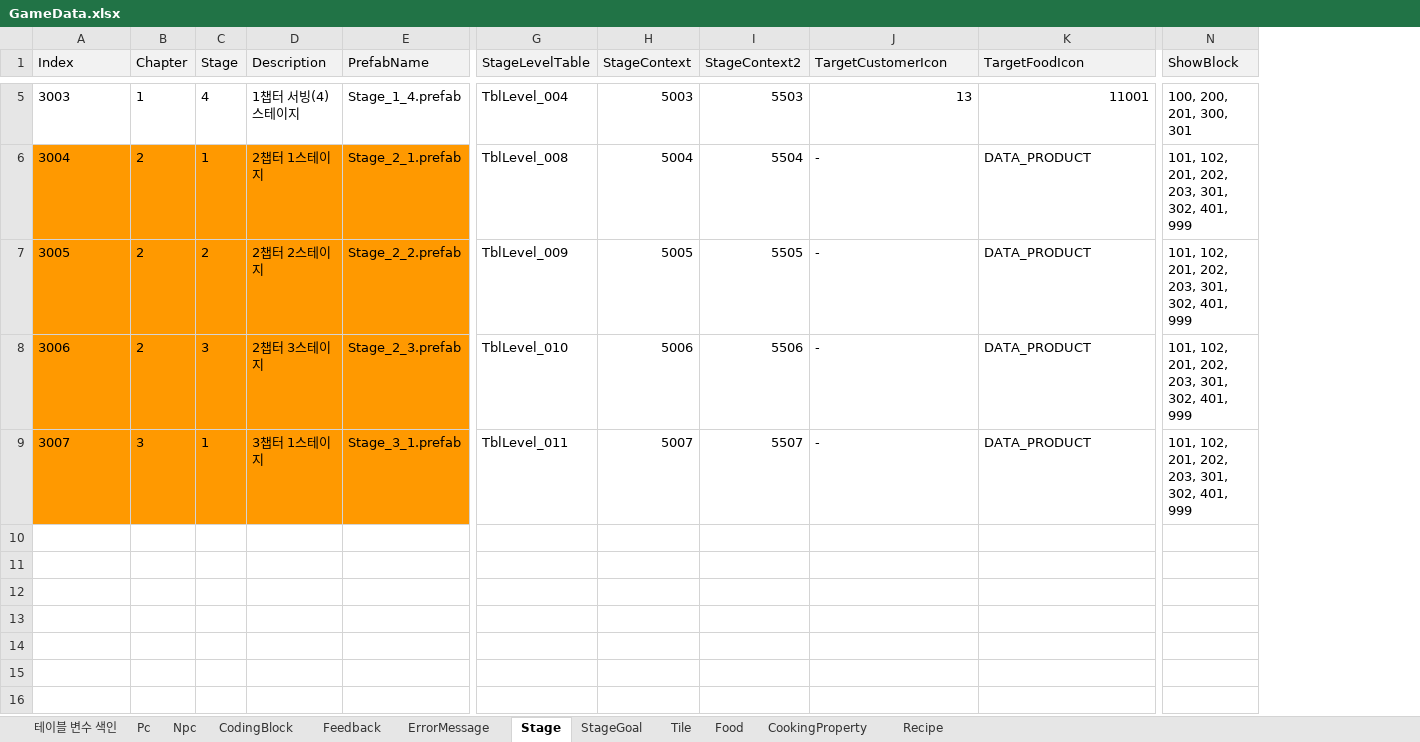
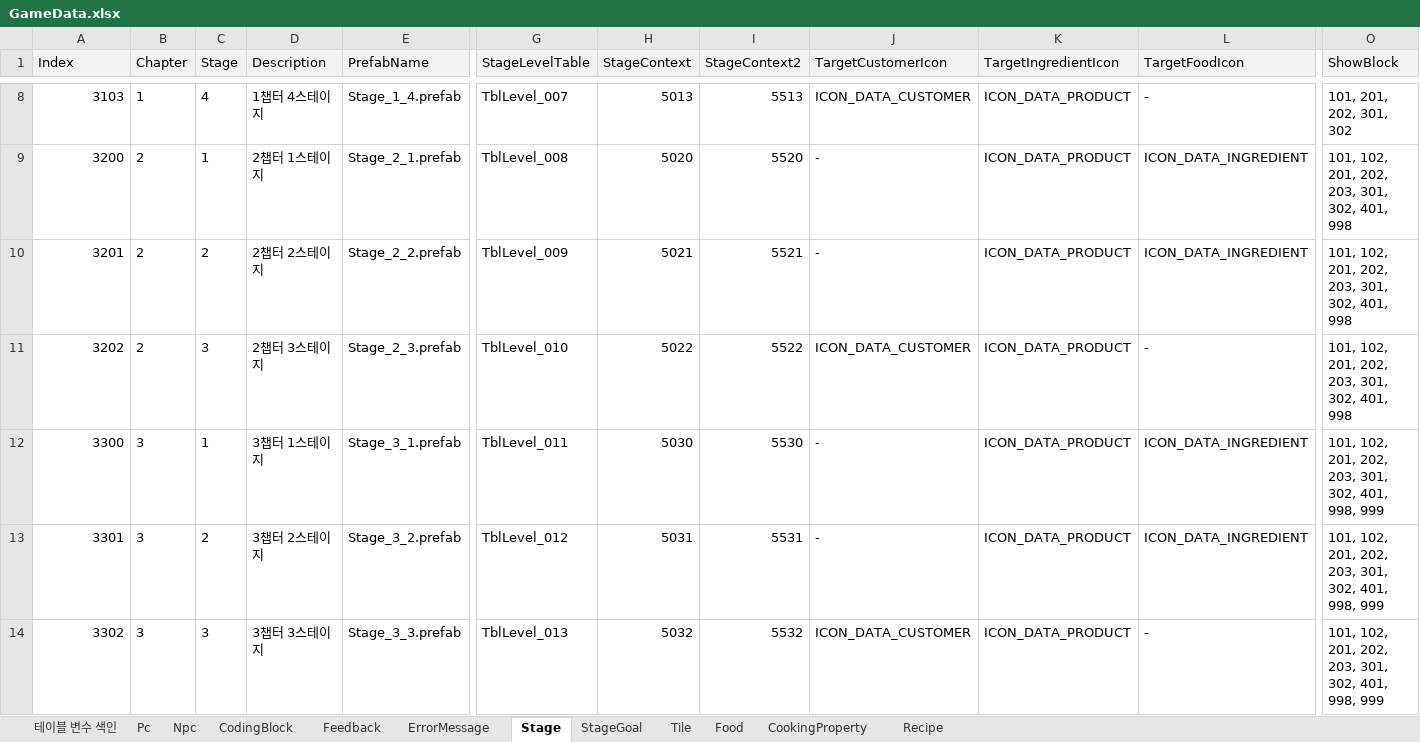
Before and after one commit to Ludning/ProjectVCG, an Excel workbook: Assets/Resources/Xlsx/GameData.xlsx, sheet Stage, drawn as a sheet; only a part is shown, gaps mark what is left out; values as stored, in another font and other column widths than the file's, no borders; addresses are those after the commit; rows hold the shown columns only; the diff covers the shown part only; the diff names each change by its address in the sheet, - before the commit and + after, or states it on an @@ line.

```diff
--- a/Assets/Resources/Xlsx/GameData.xlsx (sheet Stage)
+++ b/Assets/Resources/Xlsx/GameData.xlsx (sheet Stage)
+column K (TargetIngredientIcon), rows 8-12: all ICON_DATA_PRODUCT
-A8 (Index): 3003
+A8 (Index): 3103
-A8:A12 alignment: left
+A8:A12 alignment: right
-D8 (Description): 1챕터 서빙(4) 스테이지
+D8 (Description): 1챕터 4스테이지
-G8 (StageLevelTable): TblLevel_004
+G8 (StageLevelTable): TblLevel_007
-H8 (StageContext): 5003
+H8 (StageContext): 5013
-I8 (StageContext2): 5503
+I8 (StageContext2): 5513
-J8 (TargetCustomerIcon): 13
+J8 (TargetCustomerIcon): ICON_DATA_CUSTOMER
-L8 (TargetFoodIcon): 11001
+L8 (TargetFoodIcon): -
-O8 (ShowBlock): 100, 200, 201, 300, 301
+O8 (ShowBlock): 101, 201, 202, 301, 302
-A9 (Index): 3004
+A9 (Index): 3200
-A9:E12 fill: #FF9900
+A9:E12 fill: none
-H9 (StageContext): 5004
+H9 (StageContext): 5020
-I9 (StageContext2): 5504
+I9 (StageContext2): 5520
-L9:L10 (TargetFoodIcon): DATA_PRODUCT
+L9:L10 (TargetFoodIcon): ICON_DATA_INGREDIENT
-O9:O11 (ShowBlock): 101, 102, 201, 202, 203, 301, 302, 401, 999
+O9:O11 (ShowBlock): 101, 102, 201, 202, 203, 301, 302, 401, 998
-A10 (Index): 3005
+A10 (Index): 3201
-H10 (StageContext): 5005
+H10 (StageContext): 5021
-I10 (StageContext2): 5505
+I10 (StageContext2): 5521
-A11 (Index): 3006
+A11 (Index): 3202
-H11 (StageContext): 5006
+H11 (StageContext): 5022
-I11 (StageContext2): 5506
+I11 (StageContext2): 5522
-J11 (TargetCustomerIcon): -
+J11 (TargetCustomerIcon): ICON_DATA_CUSTOMER
-L11 (TargetFoodIcon): DATA_PRODUCT
+L11 (TargetFoodIcon): -
-A12 (Index): 3007
+A12 (Index): 3300
-H12 (StageContext): 5007
+H12 (StageContext): 5030
-I12 (StageContext2): 5507
+I12 (StageContext2): 5530
-L12 (TargetFoodIcon): DATA_PRODUCT
+L12 (TargetFoodIcon): ICON_DATA_INGREDIENT
-O12 (ShowBlock): …302, 401, 999
+O12 (ShowBlock): …302, 401, 998, 999
+row 13: 3301 | 3 | 2 | 3챕터 2스테이지 | Stage_3_2.prefab | TblLevel_012 | 5031 | 5531 | - | ICON_DATA_PRODUCT | ICON_DATA_INGREDIENT | 101, 102, 201, 202, 203, 301, 302, 401, 998, 999
+row 14: 3302 | 3 | 3 | 3챕터 3스테이지 | Stage_3_3.prefab | TblLevel_013 | 5032 | 5532 | ICON_DATA_CUSTOMER | ICON_DATA_PRODUCT | - | 101, 102, 201, 202, 203, 301, 302, 401, 998, 999
```
Also changed, not shown: 3 added rows, 23 edited cells and cell formats elsewhere in this sheet, sheet CodingBlock, 17 other files.
